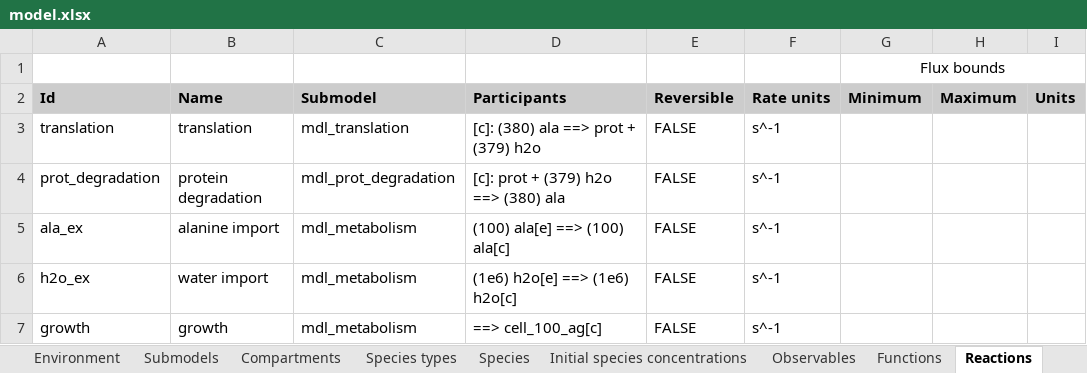
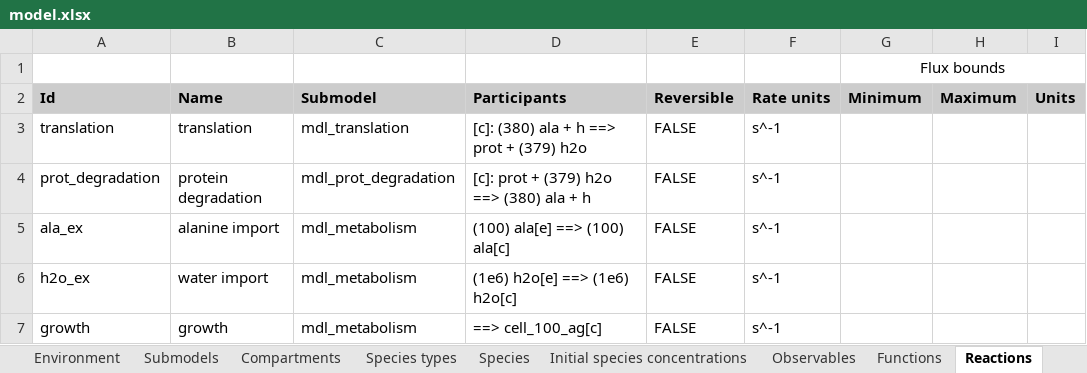
Before and after one commit to KarrLab/wc_sim, an Excel workbook: examples/translation_metabolism_hybrid_model/model.xlsx, sheet Reactions, drawn as a sheet; only a part is shown; values as stored, in another font and other column widths than the file's, no borders; the diff names each change by its address in the sheet, - before the commit and + after, or states it on an @@ line.

```diff
--- a/examples/translation_metabolism_hybrid_model/model.xlsx (sheet Reactions)
+++ b/examples/translation_metabolism_hybrid_model/model.xlsx (sheet Reactions)
-D3 (Participants): [c]: (380) ala ==> prot + (379) h2o
+D3 (Participants): [c]: (380) ala + h ==> prot + (379) h2o
-D4 (Participants): [c]: prot + (379) h2o ==> (380) ala
+D4 (Participants): [c]: prot + (379) h2o ==> (380) ala + h
```
Also changed, not shown: sheet Species types, sheet Species.
